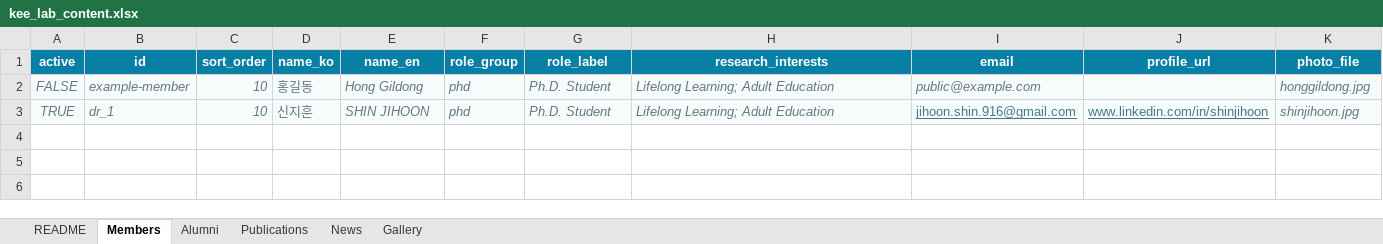
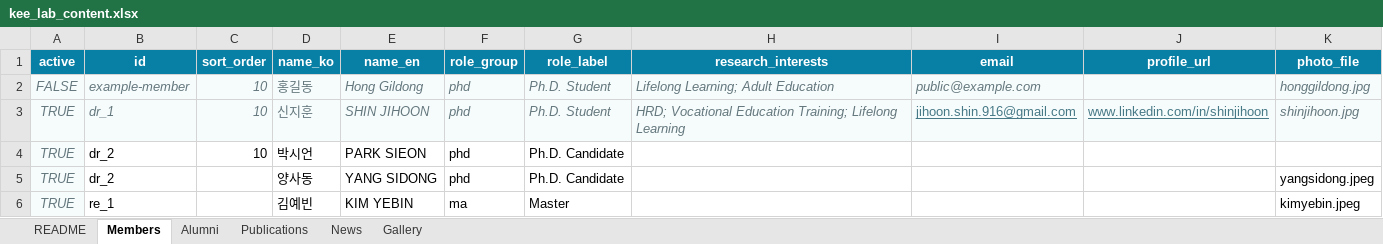
Before and after one commit to youngwhakee/lab, an Excel workbook: data/kee_lab_content.xlsx, sheet Members, drawn as a sheet; values as stored, in another font and other column widths than the file's, no borders; the diff names each change by its address in the sheet, - before the commit and + after, or states it on an @@ line.

```diff
--- a/data/kee_lab_content.xlsx (sheet Members)
+++ b/data/kee_lab_content.xlsx (sheet Members)
-H3 (research_interests): Lifelong Learning; Adult Education
+H3 (research_interests): HRD; Vocational Education Training; Lifelong Learning
+row 4: TRUE | dr_2 | 10 | 박시언 | PARK SIEON | phd | Ph.D. Candidate
+row 5: TRUE | dr_2 |  | 양사동 | YANG SIDONG | phd | Ph.D. Candidate |  |  |  | yangsidong.jpeg
+row 6: TRUE | re_1 |  | 김예빈 | KIM YEBIN | ma | Master |  |  |  | kimyebin.jpeg
```
Also changed, not shown: 3 other files.
